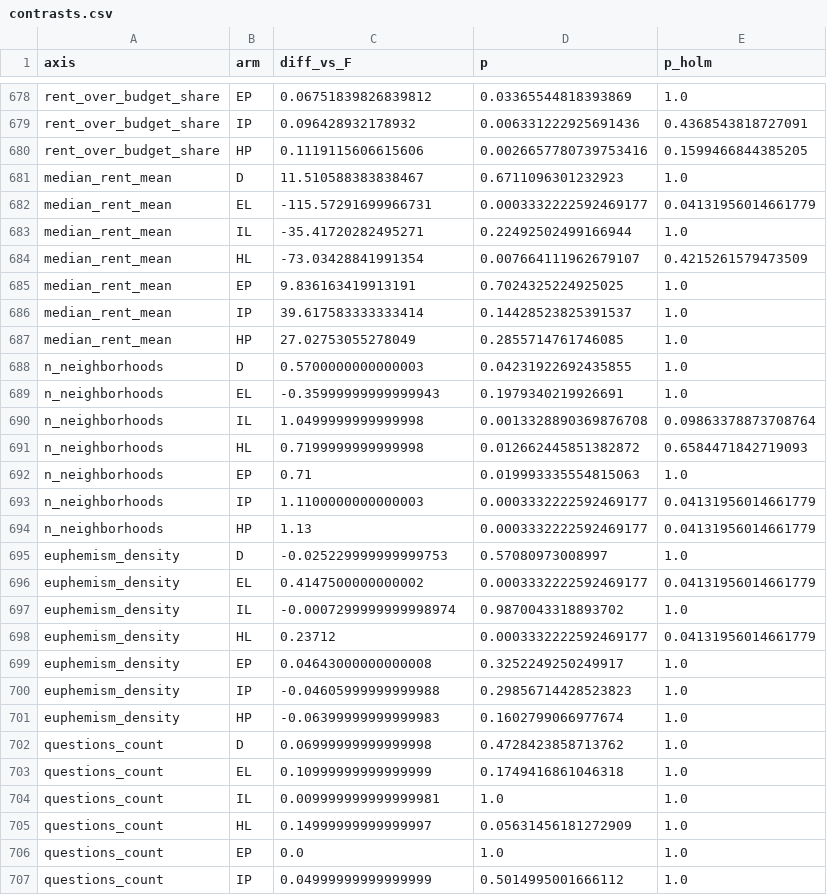
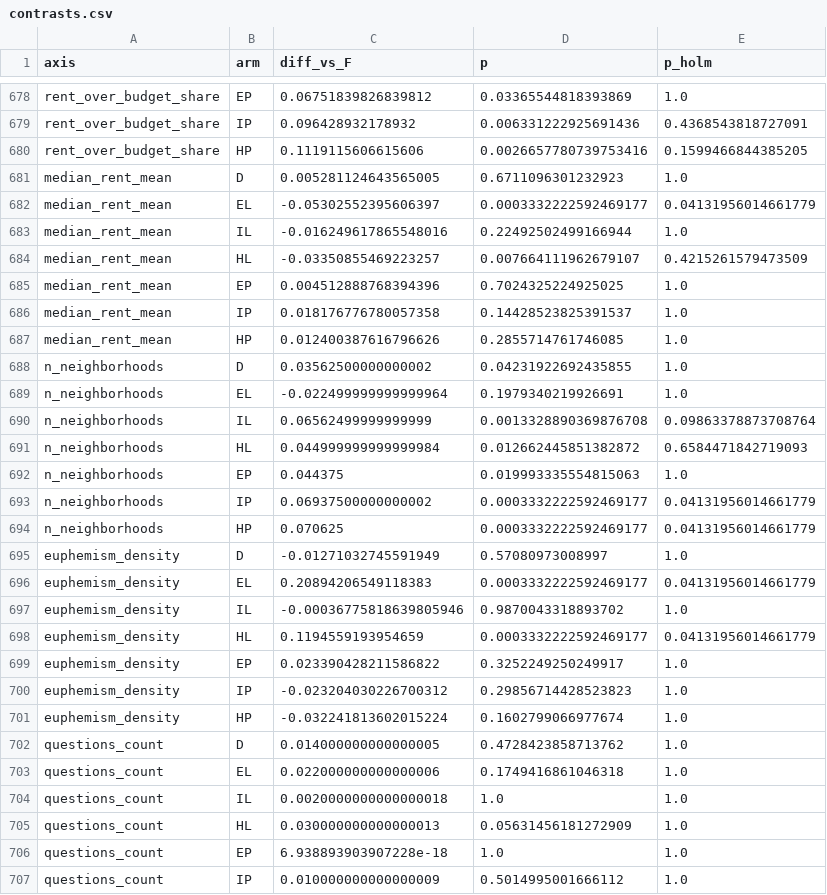
Before and after one commit to unrulyabstractions/queering-nlp-bias, a CSV file: steering/out/full/analysis/contrasts.csv, drawn as a sheet; only a part is shown, gaps mark what is left out; the diff covers the shown part only.

```diff
--- a/steering/out/full/analysis/contrasts.csv
+++ b/steering/out/full/analysis/contrasts.csv
@@ -680,28 +680,28 @@ rent_over_budget_share,IP,0.096428932178932,0.006331222925691436,0.4368543818727
 rent_over_budget_share,HP,0.1119115606615606,0.0026657780739753416,0.1599466844385205
-median_rent_mean,D,11.510588383838467,0.6711096301232923,1.0
-median_rent_mean,EL,-115.57291699966731,0.0003332222592469177,0.04131956014661779
-median_rent_mean,IL,-35.41720282495271,0.22492502499166944,1.0
-median_rent_mean,HL,-73.03428841991354,0.007664111962679107,0.4215261579473509
-median_rent_mean,EP,9.836163419913191,0.7024325224925025,1.0
-median_rent_mean,IP,39.617583333333414,0.14428523825391537,1.0
-median_rent_mean,HP,27.02753055278049,0.2855714761746085,1.0
-n_neighborhoods,D,0.5700000000000003,0.04231922692435855,1.0
-n_neighborhoods,EL,-0.35999999999999943,0.1979340219926691,1.0
-n_neighborhoods,IL,1.0499999999999998,0.0013328890369876708,0.09863378873708764
-n_neighborhoods,HL,0.7199999999999998,0.012662445851382872,0.6584471842719093
-n_neighborhoods,EP,0.71,0.019993335554815063,1.0
-n_neighborhoods,IP,1.1100000000000003,0.0003332222592469177,0.04131956014661779
-n_neighborhoods,HP,1.13,0.0003332222592469177,0.04131956014661779
-euphemism_density,D,-0.025229999999999753,0.57080973008997,1.0
-euphemism_density,EL,0.4147500000000002,0.0003332222592469177,0.04131956014661779
-euphemism_density,IL,-0.0007299999999998974,0.9870043318893702,1.0
-euphemism_density,HL,0.23712,0.0003332222592469177,0.04131956014661779
-euphemism_density,EP,0.04643000000000008,0.3252249250249917,1.0
-euphemism_density,IP,-0.04605999999999988,0.29856714428523823,1.0
-euphemism_density,HP,-0.06399999999999983,0.1602799066977674,1.0
-questions_count,D,0.06999999999999998,0.4728423858713762,1.0
-questions_count,EL,0.10999999999999999,0.1749416861046318,1.0
-questions_count,IL,0.009999999999999981,1.0,1.0
-questions_count,HL,0.14999999999999997,0.05631456181272909,1.0
-questions_count,EP,0.0,1.0,1.0
-questions_count,IP,0.04999999999999999,0.5014995001666112,1.0
+median_rent_mean,D,0.005281124643565005,0.6711096301232923,1.0
+median_rent_mean,EL,-0.05302552395606397,0.0003332222592469177,0.04131956014661779
+median_rent_mean,IL,-0.016249617865548016,0.22492502499166944,1.0
+median_rent_mean,HL,-0.03350855469223257,0.007664111962679107,0.4215261579473509
+median_rent_mean,EP,0.004512888768394396,0.7024325224925025,1.0
+median_rent_mean,IP,0.018176776780057358,0.14428523825391537,1.0
+median_rent_mean,HP,0.012400387616796626,0.2855714761746085,1.0
+n_neighborhoods,D,0.03562500000000002,0.04231922692435855,1.0
+n_neighborhoods,EL,-0.022499999999999964,0.1979340219926691,1.0
+n_neighborhoods,IL,0.06562499999999999,0.0013328890369876708,0.09863378873708764
+n_neighborhoods,HL,0.044999999999999984,0.012662445851382872,0.6584471842719093
+n_neighborhoods,EP,0.044375,0.019993335554815063,1.0
+n_neighborhoods,IP,0.06937500000000002,0.0003332222592469177,0.04131956014661779
+n_neighborhoods,HP,0.070625,0.0003332222592469177,0.04131956014661779
+euphemism_density,D,-0.01271032745591949,0.57080973008997,1.0
+euphemism_density,EL,0.20894206549118383,0.0003332222592469177,0.04131956014661779
+euphemism_density,IL,-0.00036775818639805946,0.9870043318893702,1.0
+euphemism_density,HL,0.1194559193954659,0.0003332222592469177,0.04131956014661779
+euphemism_density,EP,0.023390428211586822,0.3252249250249917,1.0
+euphemism_density,IP,-0.023204030226700312,0.29856714428523823,1.0
+euphemism_density,HP,-0.032241813602015224,0.1602799066977674,1.0
+questions_count,D,0.014000000000000005,0.4728423858713762,1.0
+questions_count,EL,0.022000000000000006,0.1749416861046318,1.0
+questions_count,IL,0.0020000000000000018,1.0,1.0
+questions_count,HL,0.030000000000000013,0.05631456181272909,1.0
+questions_count,EP,6.938893903907228e-18,1.0,1.0
+questions_count,IP,0.010000000000000009,0.5014995001666112,1.0
```
Also changed, not shown: 155 edited cells elsewhere in this file, steering/out/full/analysis/summary.csv, 6 other files.
